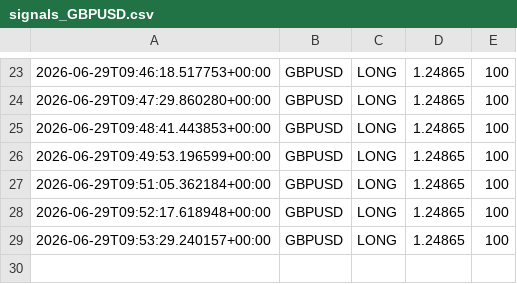
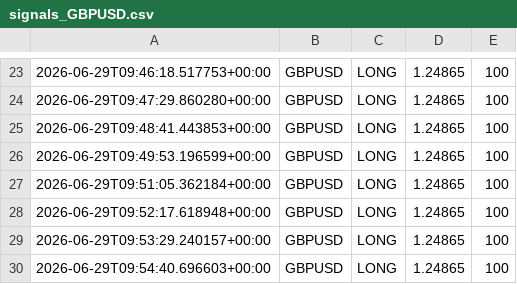
Before and after one commit to Ajay-NooB143/exchange_gateway, a CSV file: logs/signals_GBPUSD.csv, drawn as a sheet; only a part is shown, gaps mark what is left out.

```diff
--- a/logs/signals_GBPUSD.csv
+++ b/logs/signals_GBPUSD.csv
@@ -29 +29,2 @@
 2026-06-29T09:53:29.240157+00:00,GBPUSD,LONG,1.24865,100
+2026-06-29T09:54:40.696603+00:00,GBPUSD,LONG,1.24865,100
```
Also changed, not shown: logs/pipeline_log.csv, 1 other file.
